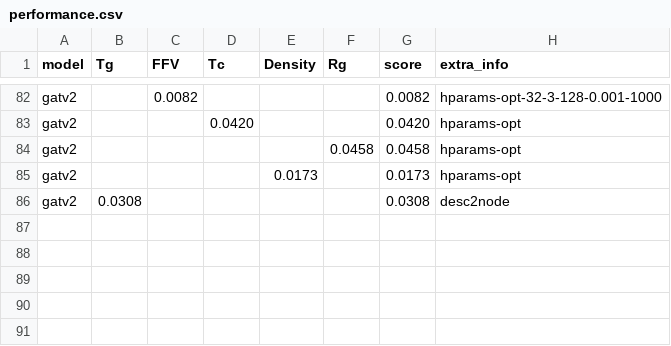
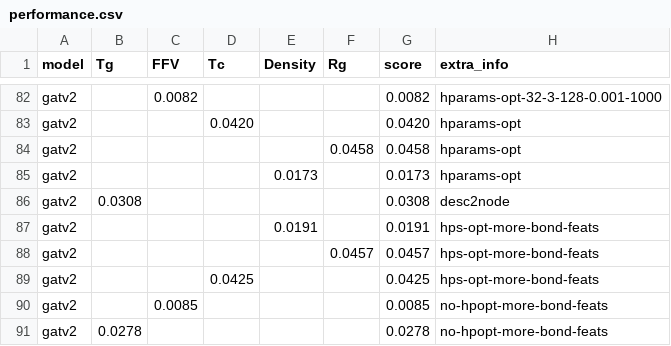
Before and after one commit to fate1997/polymon, a CSV file: performance.csv, drawn as a sheet; only a part is shown, gaps mark what is left out; the diff names each change by its address in the sheet, - before the commit and + after, or states it on an @@ line.

Commit message:
update results

```diff
--- a/performance.csv
+++ b/performance.csv
+row 87: gatv2 |  |  |  | 0.0191 |  | 0.0191 | hps-opt-more-bond-feats
+row 88: gatv2 |  |  |  |  | 0.0457 | 0.0457 | hps-opt-more-bond-feats
+row 89: gatv2 |  |  | 0.0425 |  |  | 0.0425 | hps-opt-more-bond-feats
+row 90: gatv2 |  | 0.0085 |  |  |  | 0.0085 | no-hpopt-more-bond-feats
+row 91: gatv2 | 0.0278 |  |  |  |  | 0.0278 | no-hpopt-more-bond-feats
```
